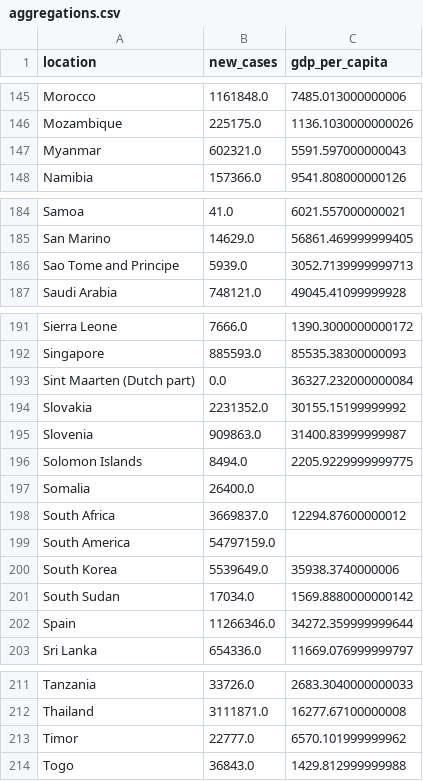
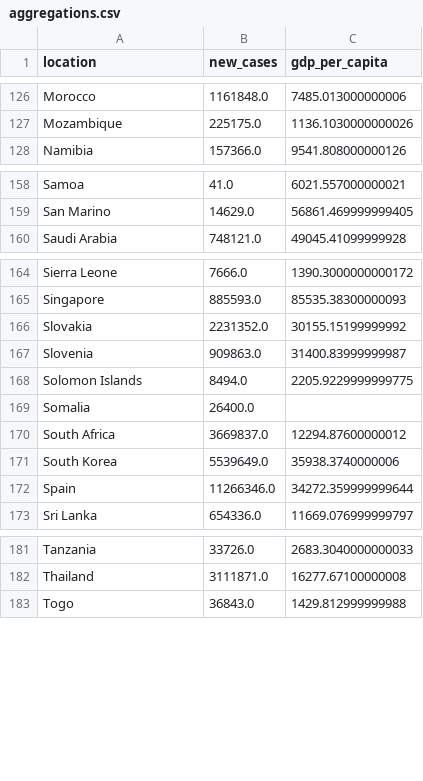
Before and after one commit to natsucr7/csvdump, a CSV file: aggregations.csv, drawn as a sheet; only a part is shown, gaps mark what is left out; the diff covers the shown part only.

```diff
--- a/aggregations.csv
+++ b/aggregations.csv
@@ -146,3 +127,2 @@ Morocco,1161848.0,7485.013000000006
 Mozambique,225175.0,1136.1030000000026
-Myanmar,602321.0,5591.597000000043
 Namibia,157366.0,9541.808000000126
@@ -185,3 +159,2 @@ Samoa,41.0,6021.557000000021
 San Marino,14629.0,56861.469999999405
-Sao Tome and Principe,5939.0,3052.7139999999713
 Saudi Arabia,748121.0,49045.41099999928
@@ -192,3 +165,2 @@ Sierra Leone,7666.0,1390.3000000000172
 Singapore,885593.0,85535.38300000093
-Sint Maarten (Dutch part),0.0,36327.232000000084
 Slovakia,2231352.0,30155.15199999992
@@ -198,5 +170,3 @@ Somalia,26400.0,
 South Africa,3669837.0,12294.87600000012
-South America,54797159.0,
 South Korea,5539649.0,35938.3740000006
-South Sudan,17034.0,1569.8880000000142
 Spain,11266346.0,34272.359999999644
@@ -212,3 +182,2 @@ Tanzania,33726.0,2683.3040000000033
 Thailand,3111871.0,16277.67100000008
-Timor,22777.0,6570.101999999962
 Togo,36843.0,1429.812999999988
```
Also changed, not shown: 28 removed rows elsewhere in this file.
